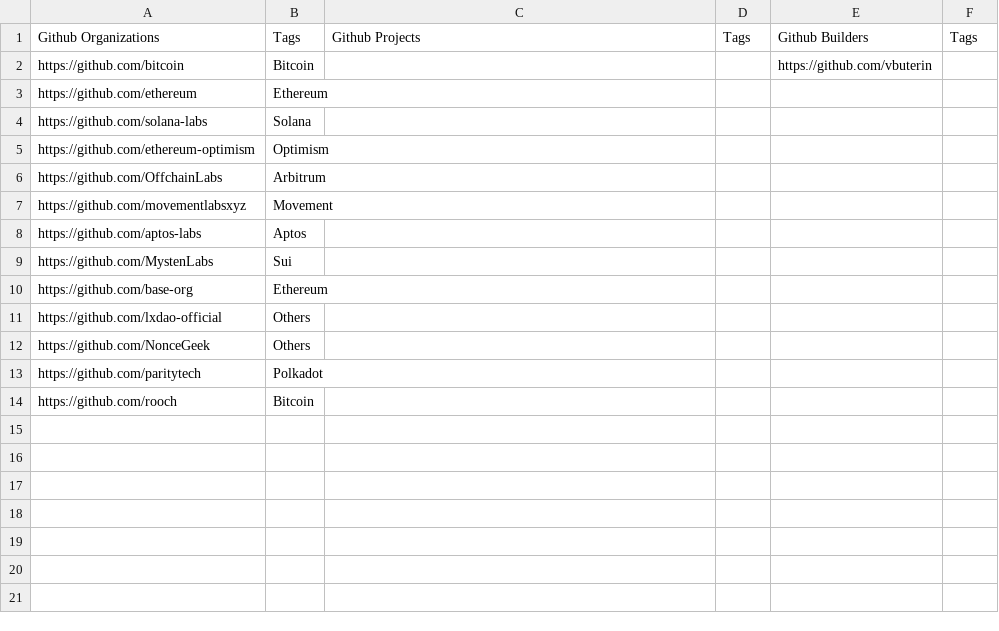
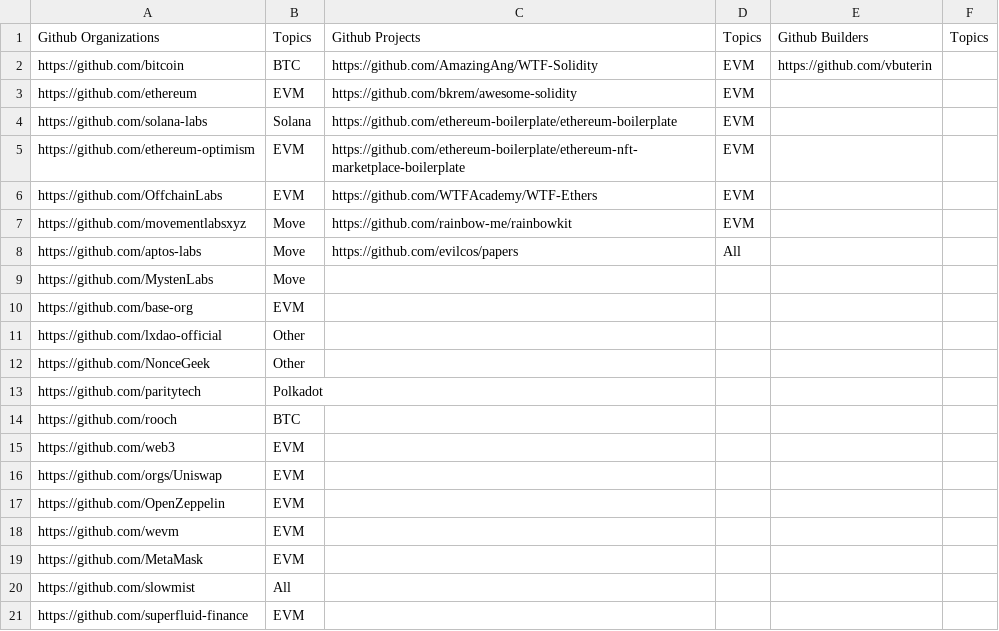
Before and after one commit to BeWaterXYZ/bewater-frontend, a CSV file: scripts/github-data-sync/bewater_syncer_resources.csv, drawn as a sheet.

```diff
--- a/scripts/github-data-sync/bewater_syncer_resources.csv
+++ b/scripts/github-data-sync/bewater_syncer_resources.csv
@@ -1,14 +1,21 @@
-Github Organizations,Tags,Github Projects,Tags,Github Builders,Tags
-https://github.com/bitcoin,Bitcoin,,,https://github.com/vbuterin,
-https://github.com/ethereum,Ethereum,,,,
-https://github.com/solana-labs,Solana,,,,
-https://github.com/ethereum-optimism,Optimism,,,,
-https://github.com/OffchainLabs,Arbitrum,,,,
-https://github.com/movementlabsxyz,Movement,,,,
-https://github.com/aptos-labs,Aptos,,,,
-https://github.com/MystenLabs,Sui,,,,
-https://github.com/base-org,Ethereum,,,,
-https://github.com/lxdao-official,Others,,,,
-https://github.com/NonceGeek,Others,,,,
+Github Organizations,Topics,Github Projects,Topics,Github Builders,Topics
+https://github.com/bitcoin,BTC,https://github.com/AmazingAng/WTF-Solidity,EVM,https://github.com/vbuterin,
+https://github.com/ethereum,EVM,https://github.com/bkrem/awesome-solidity,EVM,,
+https://github.com/solana-labs,Solana,https://github.com/ethereum-boilerplate/ethereum-boilerplate,EVM,,
+https://github.com/ethereum-optimism,EVM,https://github.com/ethereum-boilerplate/ethereum-nft-marketplace-boilerplate,EVM,,
+https://github.com/OffchainLabs,EVM,https://github.com/WTFAcademy/WTF-Ethers,EVM,,
+https://github.com/movementlabsxyz,Move,https://github.com/rainbow-me/rainbowkit,EVM,,
+https://github.com/aptos-labs,Move,https://github.com/evilcos/papers,All,,
+https://github.com/MystenLabs,Move,,,,
+https://github.com/base-org,EVM,,,,
+https://github.com/lxdao-official,Other,,,,
+https://github.com/NonceGeek,Other,,,,
 https://github.com/paritytech,Polkadot,,,,
-https://github.com/rooch,Bitcoin,,,,
+https://github.com/rooch,BTC,,,,
+https://github.com/web3,EVM,,,,
+https://github.com/orgs/Uniswap,EVM,,,,
+https://github.com/OpenZeppelin,EVM,,,,
+https://github.com/wevm,EVM,,,,
+https://github.com/MetaMask,EVM,,,,
+https://github.com/slowmist,All,,,,
+https://github.com/superfluid-finance,EVM,,,,
```
Also changed, not shown: 1 other file.
